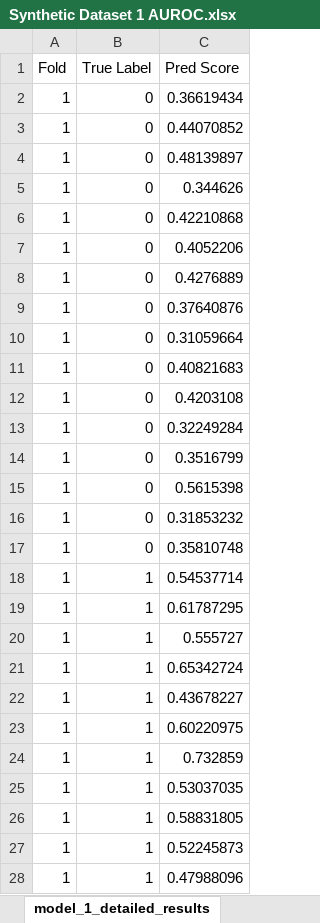
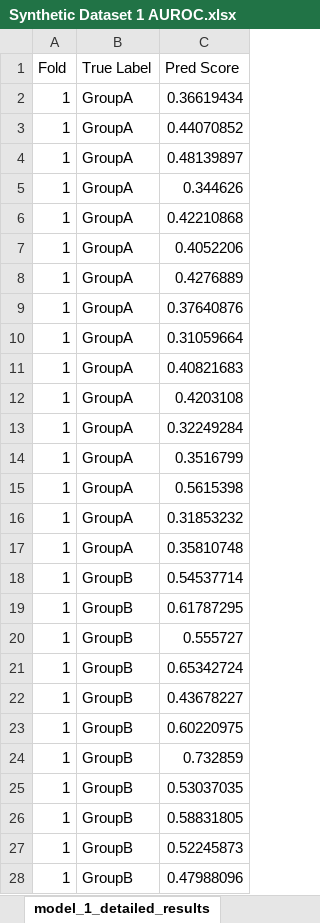
Before and after one commit to qdu-bioinfo/Phylo-Spec, an Excel workbook: results/Synthetic Dataset 1/Synthetic Dataset 1 AUROC.xlsx, sheet model_1_detailed_results, drawn as a sheet; only a part is shown; values as stored, in another font and other column widths than the file's, no borders; the diff covers the shown part only; the diff names each change by its address in the sheet, - before the commit and + after, or states it on an @@ line.

```diff
--- a/results/Synthetic Dataset 1/Synthetic Dataset 1 AUROC.xlsx (sheet model_1_detailed_results)
+++ b/results/Synthetic Dataset 1/Synthetic Dataset 1 AUROC.xlsx (sheet model_1_detailed_results)
-B2:B17 (True Label): 0
+B2:B17 (True Label): GroupA
-B18:B28 (True Label): 1
+B18:B28 (True Label): GroupB
```
Also changed, not shown: 121 edited cells elsewhere in this sheet, 2 other files.
